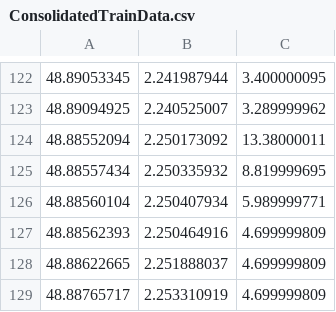
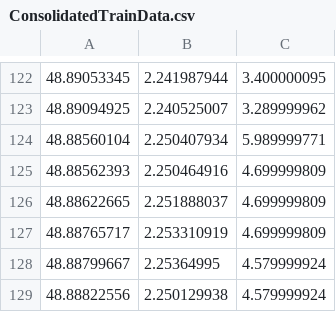
Before and after one commit to ToletiSri/GPTWaterLevelModel, a CSV file: ConsolidatedTrainData.csv, drawn as a sheet; only a part is shown, gaps mark what is left out; the shorter side is filled out with more unchanged rows; the diff names each change by its address in the sheet, - before the commit and + after, or states it on an @@ line.

Commit message:
Add files via upload

```diff
--- a/ConsolidatedTrainData.csv
+++ b/ConsolidatedTrainData.csv
-row 124: 48.88552094 | 2.250173092 | 13.38000011
-row 125: 48.88557434 | 2.250335932 | 8.819999695
```
